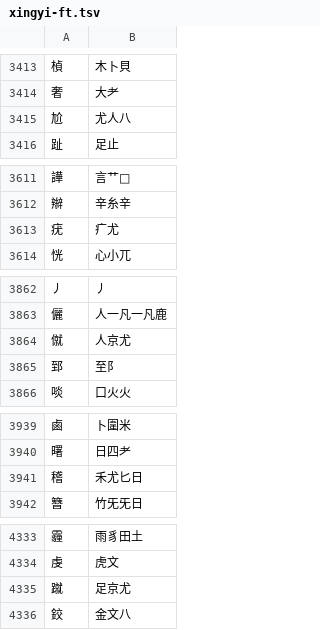
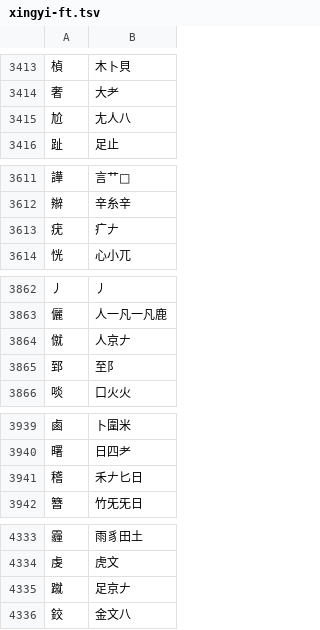
Before and after one commit to chenlin014/jiezi, a TSV file: table/xingyi-ft.tsv, drawn as a sheet; only a part is shown, gaps mark what is left out; the diff covers the shown part only.

```diff
--- a/table/xingyi-ft.tsv
+++ b/table/xingyi-ft.tsv
@@ -3414,3 +3414,3 @@
 奢	大耂
-尬	尤人八
+尬	尢人八
 趾	足止
@@ -3612,3 +3612,3 @@
 辮	辛糸辛
-疣	疒尤
+疣	疒𠂇
 恍	心小兀
@@ -3863,3 +3863,3 @@
 儷	人一凡一凡鹿
-僦	人京尤
+僦	人京𠂇
 郅	至阝
@@ -3940,3 +3940,3 @@
 曙	日四耂
-稽	禾尤匕日
+稽	禾𠂇匕日
 簪	竹旡旡日
@@ -4334,3 +4334,3 @@
 虔	虎文
-蹴	足京尤
+蹴	足京𠂇
 鉸	金文八
```
Also changed, not shown: 50 edited cells elsewhere in this file, table/siyuan.tsv, table/xingyi-jp.tsv, 2 other files.
